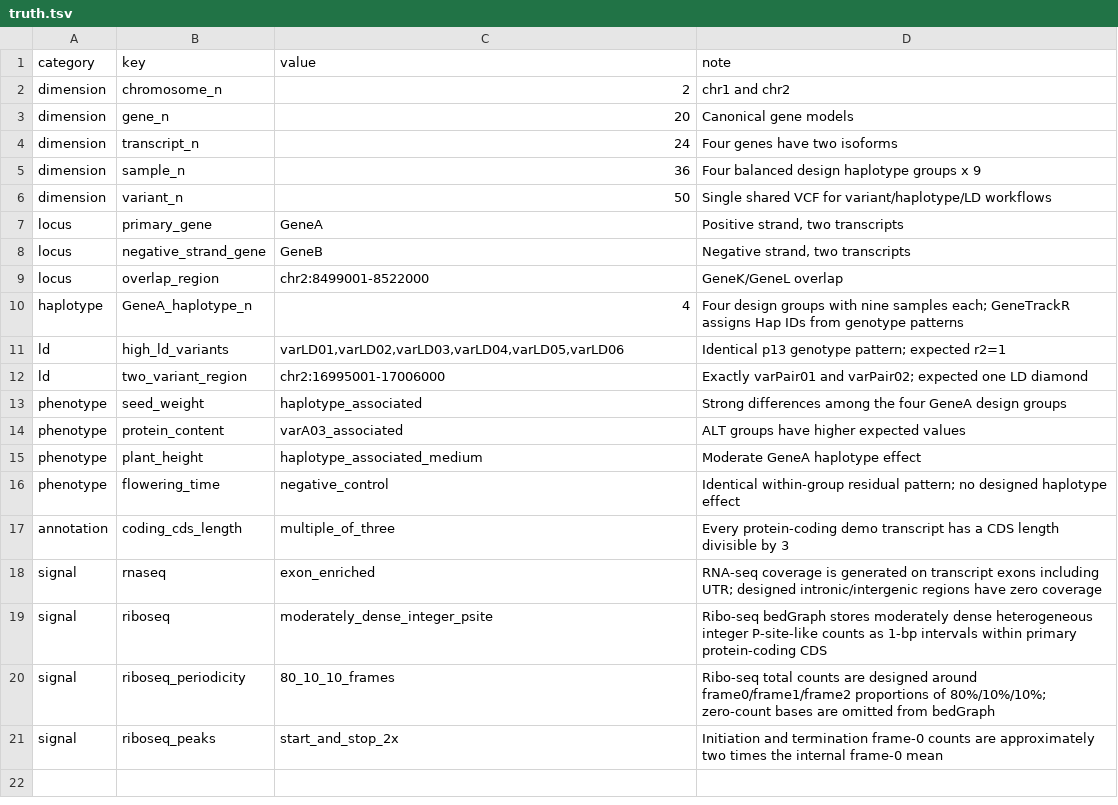
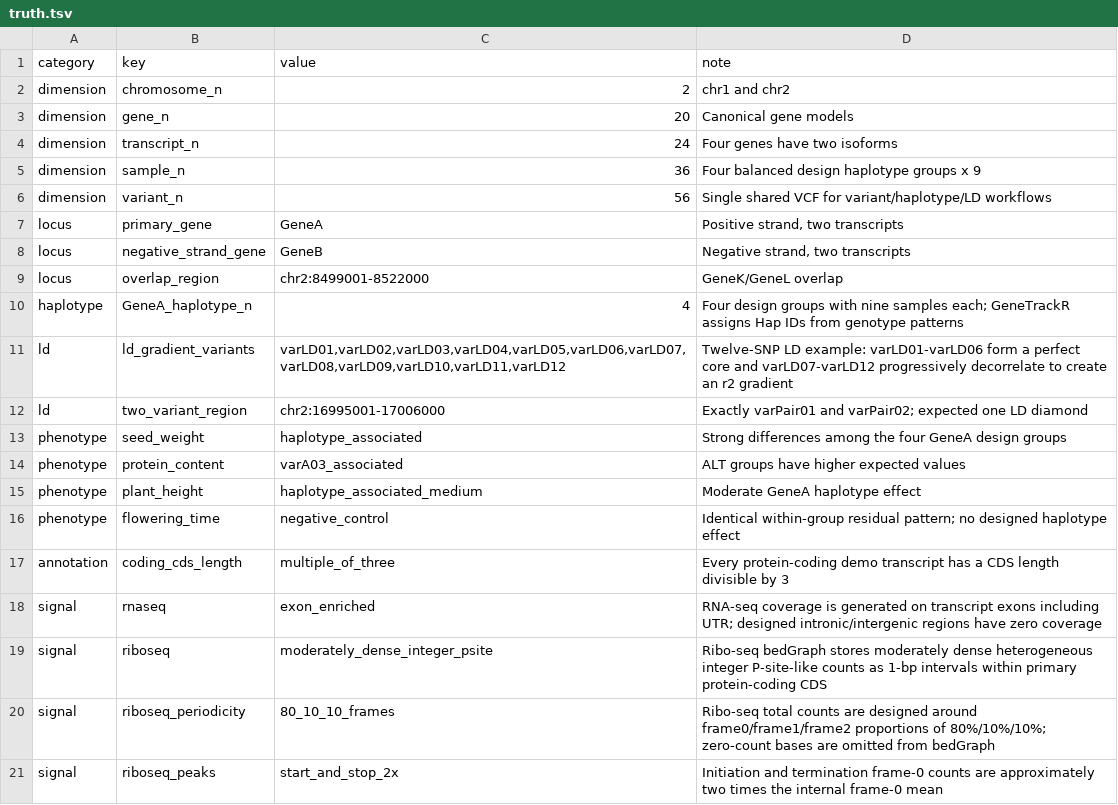
Before and after one commit to Renscq/GeneTrackR, a TSV file: inst/scripts/demo_model/truth.tsv, drawn as a sheet.

Commit message:
feat(ld): expand demo variants and add LD gradient
- expand the primary LD example from 6 to 12 natural SNPs
- retain a six-variant perfect high-LD core
- add progressively decorrelated downstream variants
- create high, intermediate, and low pairwise r2 values
- preserve the canonical 11-variant GeneA haplotype design
- change plot_ld_block() default palette to Reds
- update demo VCF, truth model, generator, validator, docs, and tests
- bump GeneTrackR version to 0.5.32

```diff
--- a/inst/scripts/demo_model/truth.tsv
+++ b/inst/scripts/demo_model/truth.tsv
@@ -5,3 +5,3 @@ dimension	transcript_n	24	Four genes have two isoforms
 dimension	sample_n	36	Four balanced design haplotype groups x 9
-dimension	variant_n	50	Single shared VCF for variant/haplotype/LD workflows
+dimension	variant_n	56	Single shared VCF for variant/haplotype/LD workflows
 locus	primary_gene	GeneA	Positive strand, two transcripts
@@ -10,3 +10,3 @@ locus	overlap_region	chr2:8499001-8522000	GeneK/GeneL overlap
 haplotype	GeneA_haplotype_n	4	Four design groups with nine samples each; GeneTrackR assigns Hap IDs from genotype patterns
-ld	high_ld_variants	varLD01,varLD02,varLD03,varLD04,varLD05,varLD06	Identical p13 genotype pattern; expected r2=1
+ld	ld_gradient_variants	varLD01,varLD02,varLD03,varLD04,varLD05,varLD06,varLD07,varLD08,varLD09,varLD10,varLD11,varLD12	Twelve-SNP LD example: varLD01-varLD06 form a perfect core and varLD07-varLD12 progressively decorrelate to create an r2 gradient
 ld	two_variant_region	chr2:16995001-17006000	Exactly varPair01 and varPair02; expected one LD diamond
```
Also changed, not shown: inst/scripts/demo_model/variants.tsv, 20 other files.
